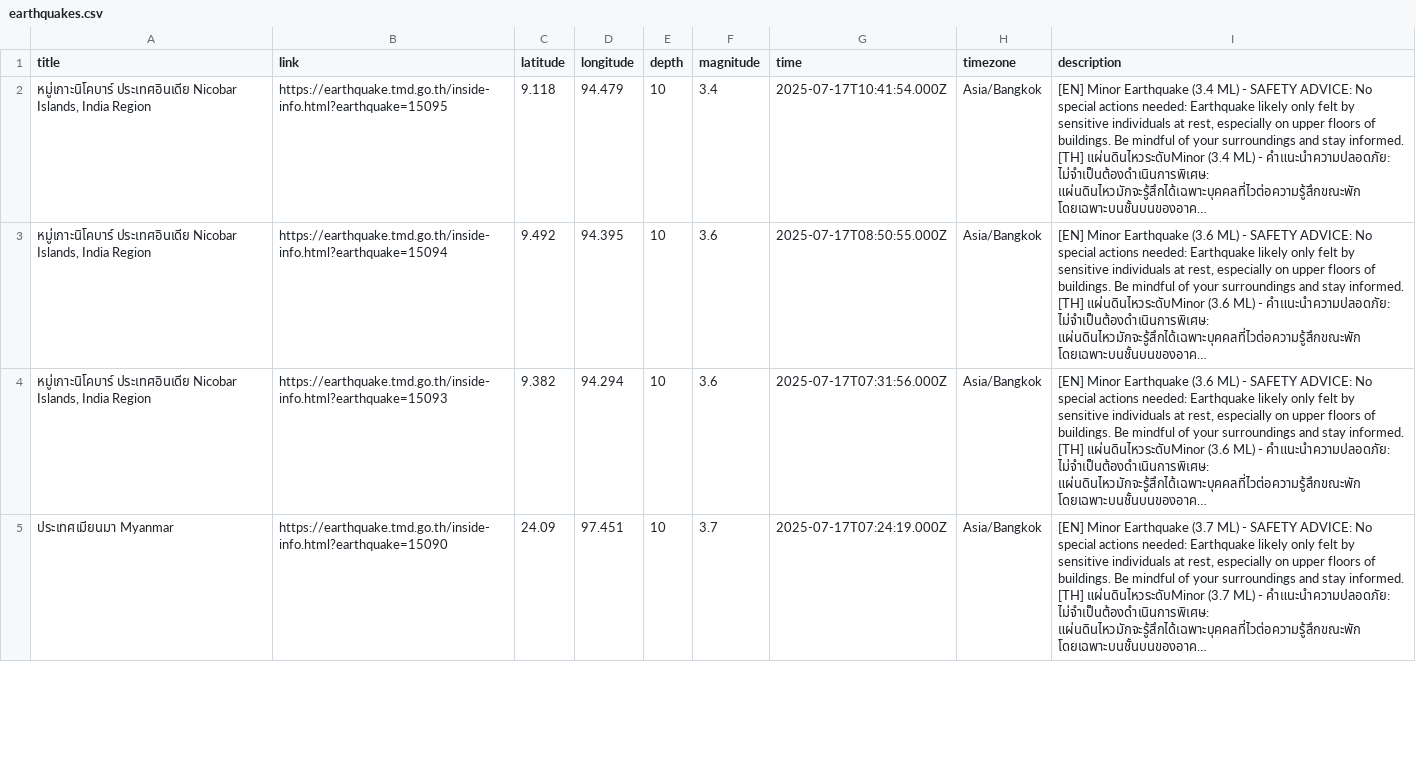
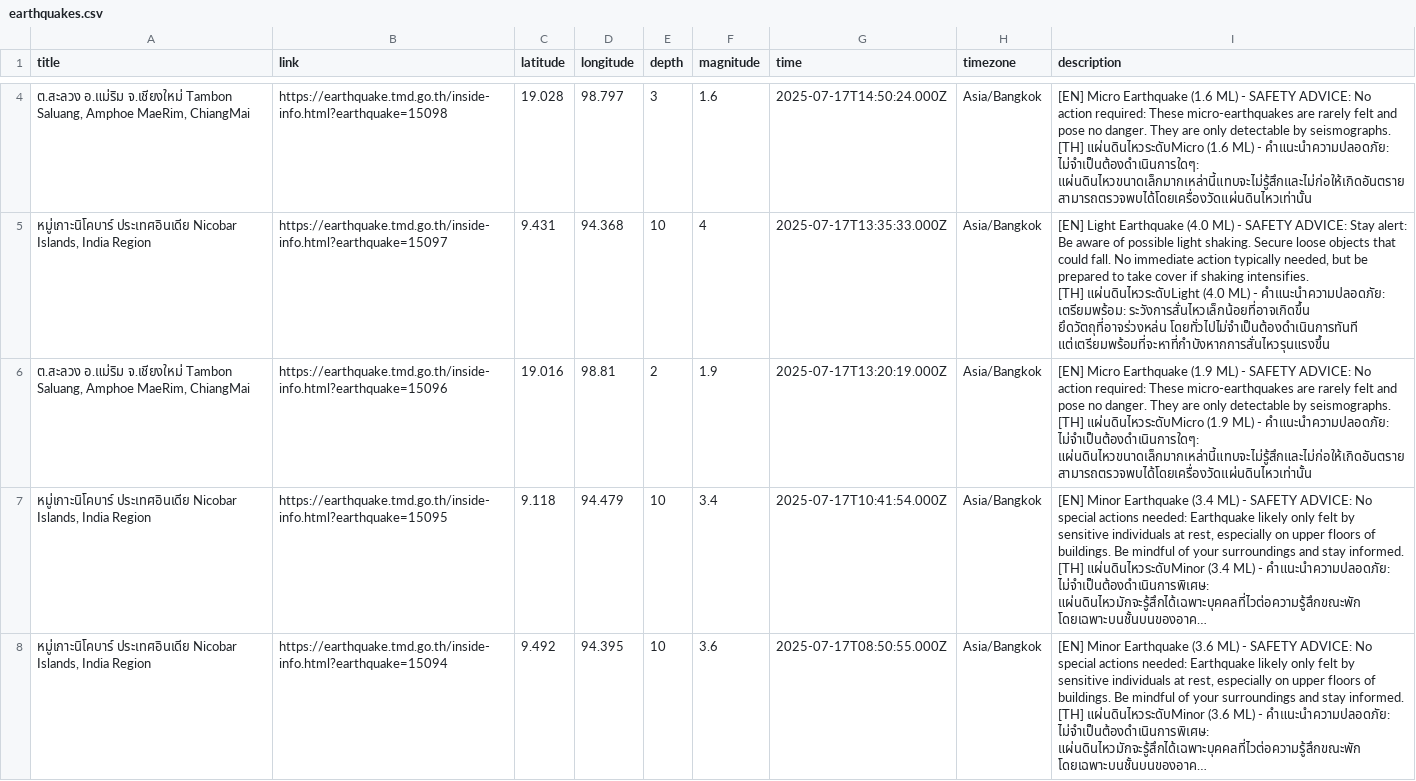
Before and after one commit to Pittawat2542/thailand-earthquake-visualizer, a CSV file: data/earthquakes.csv, drawn as a sheet; only a part is shown, gaps mark what is left out; the shorter side is filled out with more unchanged rows; long unchanged cells end in …; ↵ is a line break in a cell; the diff covers the shown part only; the diff names each change by its address in the sheet, - before the commit and + after, or states it on an @@ line.

```diff
--- a/data/earthquakes.csv
+++ b/data/earthquakes.csv
+row 4: ต.สะลวง อ.แม่ริม จ.เชียงใหม่ Tambon Saluang, Amphoe MaeRim, ChiangMai | https://earthquake.tmd.go.th/inside-info.html?earthquake=15098 | 19.028 | 98.797 | 3 | 1.6 | 2025-07-17T14:50:24.000Z | Asia/Bangkok | [EN] Micro Earthquake (1.6 ML) - SAFETY ADVICE: No action required: These micro-earthquakes are rarely felt and pose no danger. They are only detectable by seismographs. ↵ [TH] แผ่นดินไหวระดับMicro (1.6 ML) - คำแนะนำความปลอดภัย: ไม่จำเป็นต้องดำเนินการใดๆ: แผ่นดินไหวขนาดเล็กมากเหล่านี้แทบจะไม่รู้สึกและไม่ก่อให้เกิดอันตราย สามารถตรวจพบได้โดยเครื่องวัดแผ่นดินไหวเท่านั้น
+row 5: หมู่เกาะนิโคบาร์ ประเทศอินเดีย Nicobar Islands, India Region | https://earthquake.tmd.go.th/inside-info.html?earthquake=15097 | 9.431 | 94.368 | 10 | 4 | 2025-07-17T13:35:33.000Z | Asia/Bangkok | [EN] Light Earthquake (4.0 ML) - SAFETY ADVICE: Stay alert: Be aware of possible light shaking. Secure loose objects that could fall. No immediate action typically needed, but be prepared to take cover if shaking intensifies. ↵ [TH] แผ่นดินไหวระดับLight (4.0 ML) - คำแนะนำความปลอดภัย: เตรียมพร้อม: ระวังการสั่นไหวเล็กน้อยที่อาจเกิดขึ้น ยึดวัตถุที่อาจร่วงหล่น โดยทั่วไปไม่จำเป็นต้องดำเนินการทันที แต่เตรียมพร้อมที่จะหาที่กำบังหากการสั่นไหวรุนแรงขึ้น
+row 6: ต.สะลวง อ.แม่ริม จ.เชียงใหม่ Tambon Saluang, Amphoe MaeRim, ChiangMai | https://earthquake.tmd.go.th/inside-info.html?earthquake=15096 | 19.016 | 98.81 | 2 | 1.9 | 2025-07-17T13:20:19.000Z | Asia/Bangkok | [EN] Micro Earthquake (1.9 ML) - SAFETY ADVICE: No action required: These micro-earthquakes are rarely felt and pose no danger. They are only detectable by seismographs. ↵ [TH] แผ่นดินไหวระดับMicro (1.9 ML) - คำแนะนำความปลอดภัย: ไม่จำเป็นต้องดำเนินการใดๆ: แผ่นดินไหวขนาดเล็กมากเหล่านี้แทบจะไม่รู้สึกและไม่ก่อให้เกิดอันตราย สามารถตรวจพบได้โดยเครื่องวัดแผ่นดินไหวเท่านั้น
```
Also changed, not shown: 2 added rows and 5 removed rows elsewhere in this file, 2 other files.
